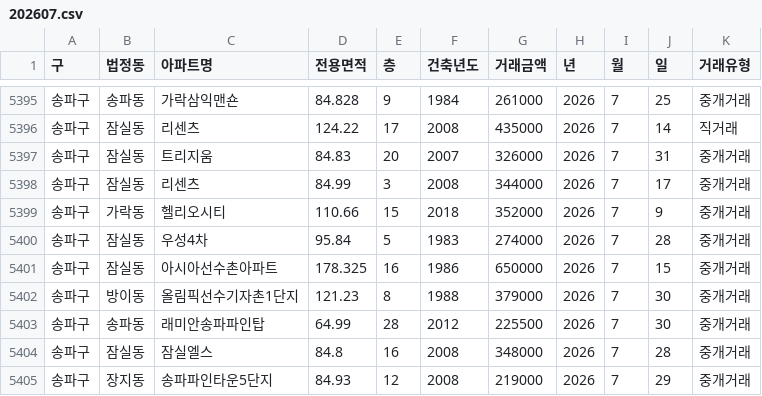
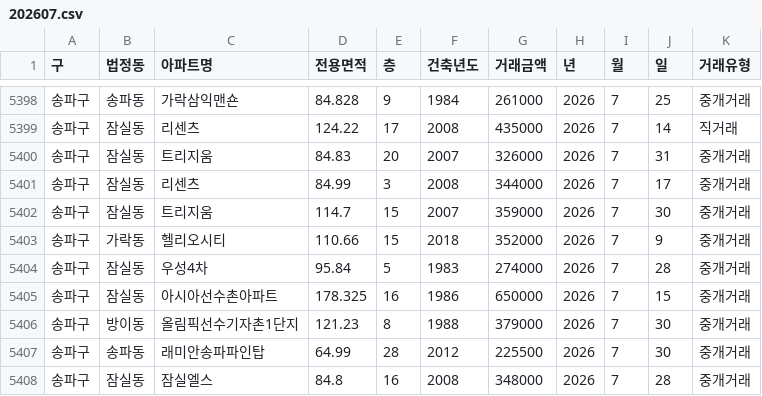
Before and after one commit to sean794/Real-Estate, a CSV file: data/apt_trade/202607.csv, drawn as a sheet; only a part is shown, gaps mark what is left out; the shorter side is filled out with more unchanged rows; the diff covers the shown part only; the diff names each change by its address in the sheet, - before the commit and + after, or states it on an @@ line.

```diff
--- a/data/apt_trade/202607.csv
+++ b/data/apt_trade/202607.csv
+row 5402: 송파구 | 잠실동 | 트리지움 | 114.7 | 15 | 2007 | 359000 | 2026 | 7 | 30 | 중개거래
```
Also changed, not shown: 4 added rows and 1 removed row elsewhere in this file, data/apt_trade/202609.csv, docs/data/apt_trade/202607.csv, 10 other files.
